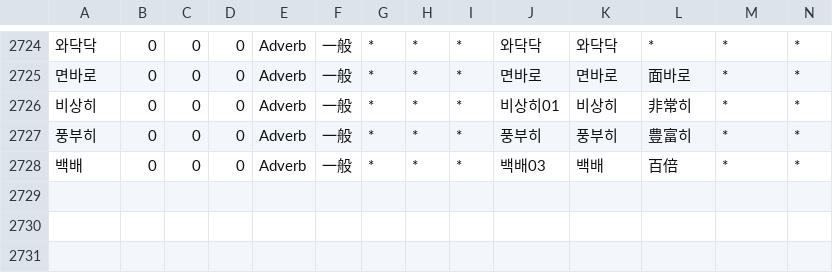
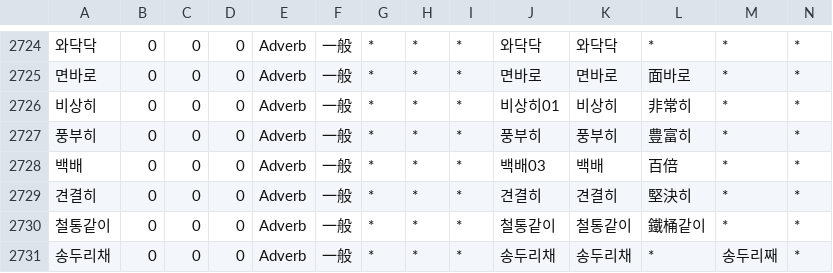
Before and after one commit to okikirmui/nkhandic, a CSV file: seed/Adverb.csv, drawn as a sheet; only a part is shown, gaps mark what is left out; rows hold the shown columns only; the diff names each change by its address in the sheet, - before the commit and + after, or states it on an @@ line.

```diff
--- a/seed/Adverb.csv
+++ b/seed/Adverb.csv
+row 2729: 견결히 | 0 | 0 | 0 | Adverb | 一般 | * | * | * | 견결히 | 견결히 | 堅決히 | * | *
+row 2730: 철통같이 | 0 | 0 | 0 | Adverb | 一般 | * | * | * | 철통같이 | 철통같이 | 鐵桶같이 | * | *
+row 2731: 송두리채 | 0 | 0 | 0 | Adverb | 一般 | * | * | * | 송두리채 | 송두리채 | * | 송두리째 | *
```
Also changed, not shown: seed/Ending.csv, seed/Noun.misc.csv, 4 other files.
